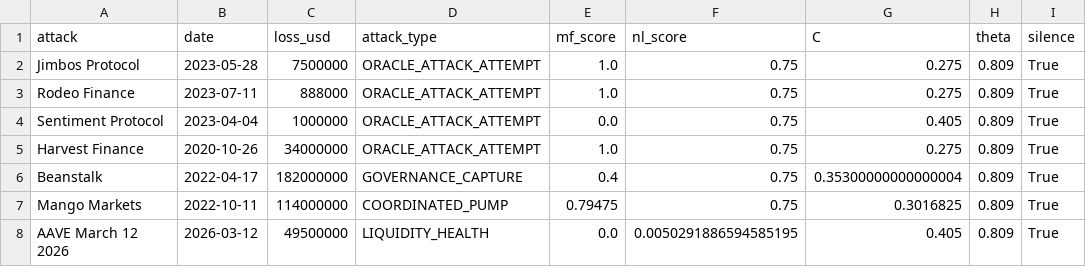
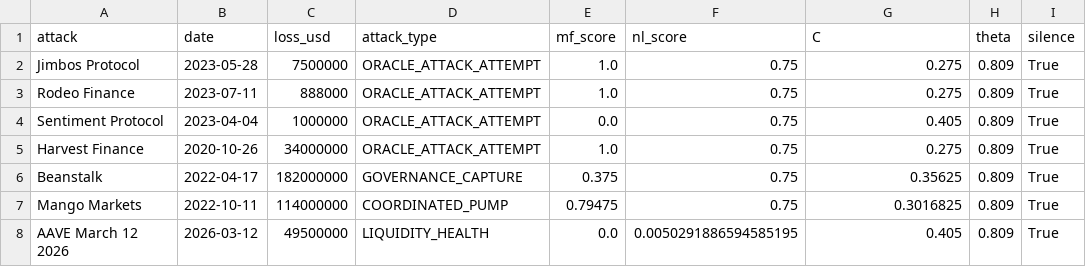
Before and after one commit to dev-analyshd/trion-core, a CSV file: trion_simulation_results.csv, drawn as a sheet; only a part is shown; the diff names each change by its address in the sheet, - before the commit and + after, or states it on an @@ line.

```diff
--- a/trion_simulation_results.csv
+++ b/trion_simulation_results.csv
-E6 (mf_score): 0.4
+E6 (mf_score): 0.375
-G6 (C): 0.35300000000000004
+G6 (C): 0.35625
```
Also changed, not shown: 4 other files.
